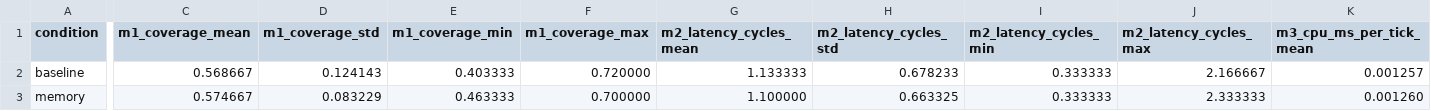
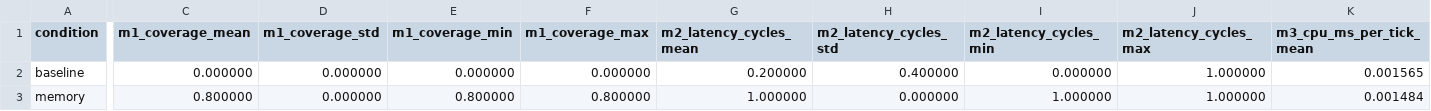
Before and after one commit to opiotrowsky/ECHO_Experiment, a CSV file: data/summary_metrics.csv, drawn as a sheet; only a part is shown, gaps mark what is left out; the diff covers the shown part only; the diff names each change by its address in the sheet, - before the commit and + after, or states it on an @@ line.

Commit message:
Data files updated with analysis_plot

```diff
--- a/data/summary_metrics.csv
+++ b/data/summary_metrics.csv
-C2 (m1_coverage_mean): 0.568667
+C2 (m1_coverage_mean): 0.000000
-D2 (m1_coverage_std): 0.124143
+D2 (m1_coverage_std): 0.000000
-E2 (m1_coverage_min): 0.403333
+E2 (m1_coverage_min): 0.000000
-F2 (m1_coverage_max): 0.720000
+F2 (m1_coverage_max): 0.000000
-G2 (m2_latency_cycles_mean): 1.133333
+G2 (m2_latency_cycles_mean): 0.200000
-H2 (m2_latency_cycles_std): 0.678233
+H2 (m2_latency_cycles_std): 0.400000
-I2 (m2_latency_cycles_min): 0.333333
+I2 (m2_latency_cycles_min): 0.000000
-J2 (m2_latency_cycles_max): 2.166667
+J2 (m2_latency_cycles_max): 1.000000
-K2 (m3_cpu_ms_per_tick_mean): 0.001257
+K2 (m3_cpu_ms_per_tick_mean): 0.001565
-C3 (m1_coverage_mean): 0.574667
+C3 (m1_coverage_mean): 0.800000
-D3 (m1_coverage_std): 0.083229
+D3 (m1_coverage_std): 0.000000
-E3 (m1_coverage_min): 0.463333
+E3 (m1_coverage_min): 0.800000
-F3 (m1_coverage_max): 0.700000
+F3 (m1_coverage_max): 0.800000
-G3 (m2_latency_cycles_mean): 1.100000
+G3 (m2_latency_cycles_mean): 1.000000
-H3 (m2_latency_cycles_std): 0.663325
+H3 (m2_latency_cycles_std): 0.000000
-I3 (m2_latency_cycles_min): 0.333333
+I3 (m2_latency_cycles_min): 1.000000
-J3 (m2_latency_cycles_max): 2.333333
+J3 (m2_latency_cycles_max): 1.000000
-K3 (m3_cpu_ms_per_tick_mean): 0.001260
+K3 (m3_cpu_ms_per_tick_mean): 0.001484
```
Also changed, not shown: 14 edited cells elsewhere in this file, 4 other files.
